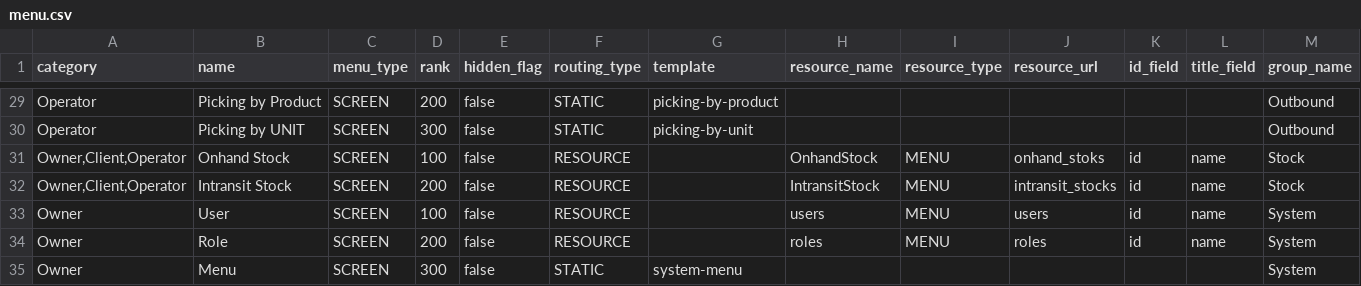
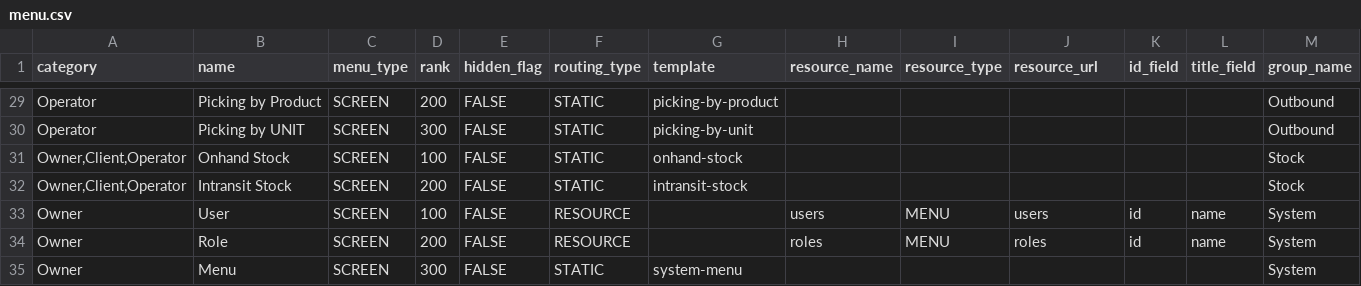
Before and after one commit to things-factory/opa-test, a CSV file: seeds/menu.csv, drawn as a sheet; only a part is shown, gaps mark what is left out; the diff covers the shown part only; the diff names each change by its address in the sheet, - before the commit and + after, or states it on an @@ line.

Commit message:
v0.0.41
modify shipping notice => release goods & onhand stock, intransit stock

```diff
--- a/seeds/menu.csv
+++ b/seeds/menu.csv
-E29:E35 (hidden_flag): false
+E29:E35 (hidden_flag): FALSE
-F31:F32 (routing_type): RESOURCE
+F31:F32 (routing_type): STATIC
-G31 (template): (empty)
+G31 (template): onhand-stock
-H31 (resource_name): OnhandStock
+H31 (resource_name): (empty)
-I31:I32 (resource_type): MENU
+I31:I32 (resource_type): (empty)
-J31 (resource_url): onhand_stoks
+J31 (resource_url): (empty)
-K31:K32 (id_field): id
+K31:K32 (id_field): (empty)
-L31:L32 (title_field): name
+L31:L32 (title_field): (empty)
-G32 (template): (empty)
+G32 (template): intransit-stock
-H32 (resource_name): IntransitStock
+H32 (resource_name): (empty)
-J32 (resource_url): intransit_stocks
+J32 (resource_url): (empty)
```
Also changed, not shown: 33 edited cells elsewhere in this file, 1 other file.
